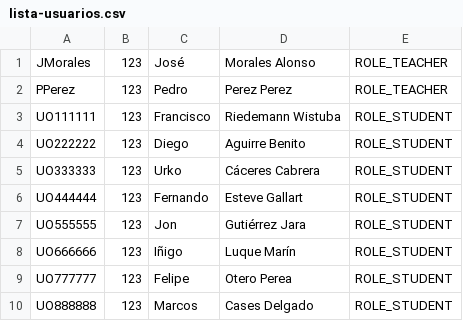
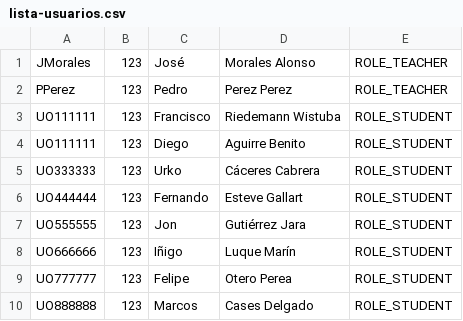
Before and after one commit to FJss23/CirsimWeb, a CSV file: lista-usuarios.csv, drawn as a sheet; the diff names each change by its address in the sheet, - before the commit and + after, or states it on an @@ line.

```diff
--- a/lista-usuarios.csv
+++ b/lista-usuarios.csv
-A4: UO222222
+A4: UO111111
```
Also changed, not shown: 18 other files.
